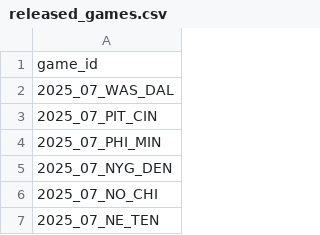
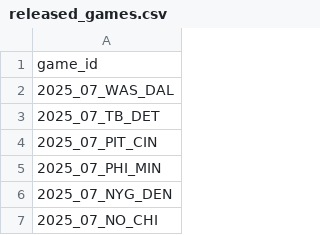
Before and after one commit to nflverse/nflverse-pbp-internal, a CSV file: released_games.csv, drawn as a sheet; only a part is shown; the shorter side is filled out with more unchanged rows.

```diff
--- a/released_games.csv
+++ b/released_games.csv
@@ -2,2 +2,3 @@ game_id
 2025_07_WAS_DAL
+2025_07_TB_DET
 2025_07_PIT_CIN
```
